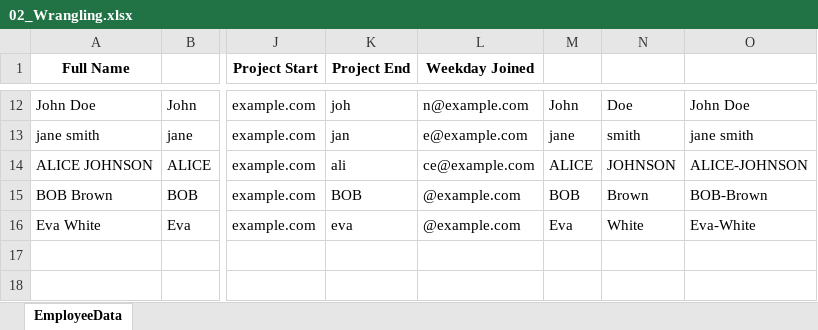
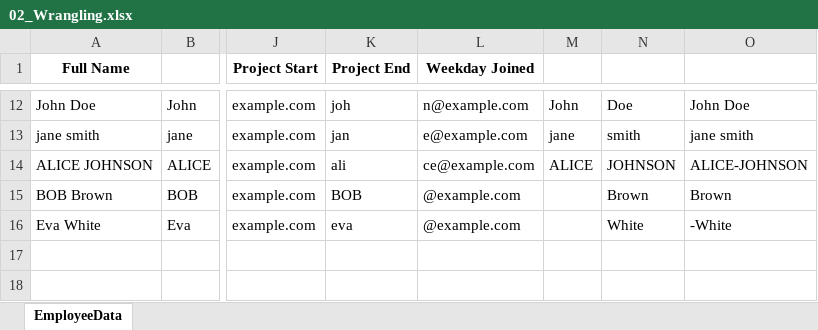
Before and after one commit to Harsh27090/Excel, an Excel workbook: 02_Wrangling.xlsx, sheet EmployeeData, drawn as a sheet; only a part is shown, gaps mark what is left out; values as stored, in another font and other column widths than the file's, no borders; the diff names each change by its address in the sheet, - before the commit and + after, or states it on an @@ line.

```diff
--- a/02_Wrangling.xlsx (sheet EmployeeData)
+++ b/02_Wrangling.xlsx (sheet EmployeeData)
-M15: BOB
+M15: (empty)
-O15: BOB-Brown
+O15: Brown
-M16: Eva
+M16: (empty)
-O16: Eva-White
+O16: -White
```
Also changed, not shown: 03_DateAndTime.xlsx, 2 other files.
